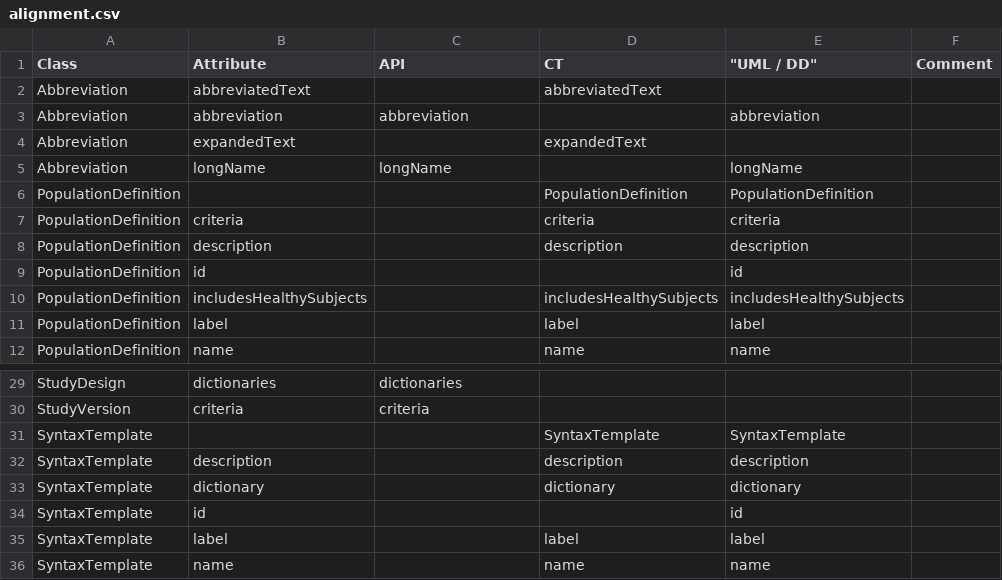
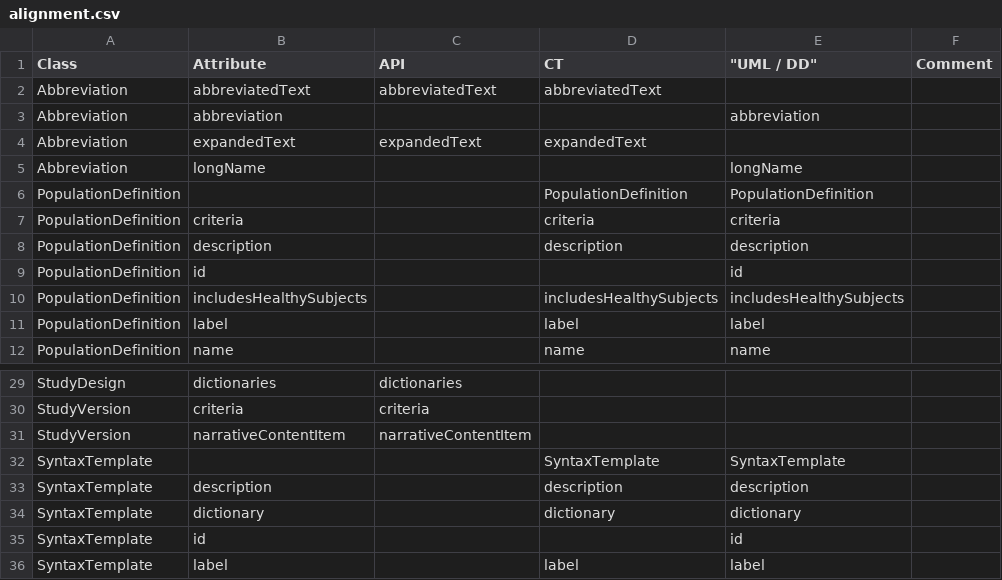
Before and after one commit to cdisc-org/DDF-RA, a CSV file: Deliverables/UML/alignment.csv, drawn as a sheet; only a part is shown, gaps mark what is left out; the shorter side is filled out with more unchanged rows.

```diff
--- a/Deliverables/UML/alignment.csv
+++ b/Deliverables/UML/alignment.csv
@@ -1,6 +1,6 @@
 Class,Attribute,API,CT,"""UML / DD""",Comment
-Abbreviation,abbreviatedText,,abbreviatedText,,
-Abbreviation,abbreviation,abbreviation,,abbreviation,
-Abbreviation,expandedText,,expandedText,,
-Abbreviation,longName,longName,,longName,
+Abbreviation,abbreviatedText,abbreviatedText,abbreviatedText,,
+Abbreviation,abbreviation,,,abbreviation,
+Abbreviation,expandedText,expandedText,expandedText,,
+Abbreviation,longName,,,longName,
 PopulationDefinition,,,PopulationDefinition,PopulationDefinition,
@@ -30,2 +30,3 @@ StudyDesign,dictionaries,dictionaries,,,
 StudyVersion,criteria,criteria,,,
+StudyVersion,narrativeContentItem,narrativeContentItem,,,
 SyntaxTemplate,,,SyntaxTemplate,SyntaxTemplate,
```
Also changed, not shown: 1 other file.
